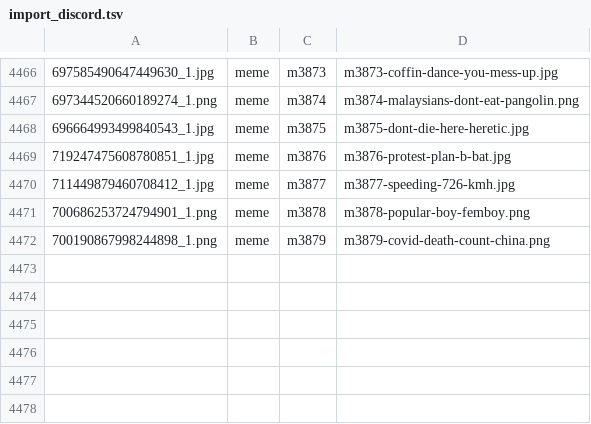
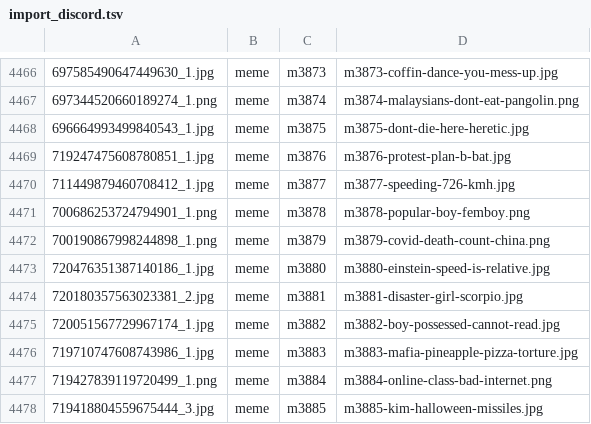
Before and after one commit to derek1403/meme_Bistro, a TSV file: docs/import_discord.tsv, drawn as a sheet; only a part is shown, gaps mark what is left out; the diff names each change by its address in the sheet, - before the commit and + after, or states it on an @@ line.

```diff
--- a/docs/import_discord.tsv
+++ b/docs/import_discord.tsv
+row 4473: 720476351387140186_1.jpg | meme | m3880 | m3880-einstein-speed-is-relative.jpg
+row 4474: 720180357563023381_2.jpg | meme | m3881 | m3881-disaster-girl-scorpio.jpg
+row 4475: 720051567729967174_1.jpg | meme | m3882 | m3882-boy-possessed-cannot-read.jpg
+row 4476: 719710747608743986_1.jpg | meme | m3883 | m3883-mafia-pineapple-pizza-torture.jpg
+row 4477: 719427839119720499_1.png | meme | m3884 | m3884-online-class-bad-internet.png
+row 4478: 719418804559675444_3.jpg | meme | m3885 | m3885-kim-halloween-missiles.jpg
```
Also changed, not shown: 25 other files.
